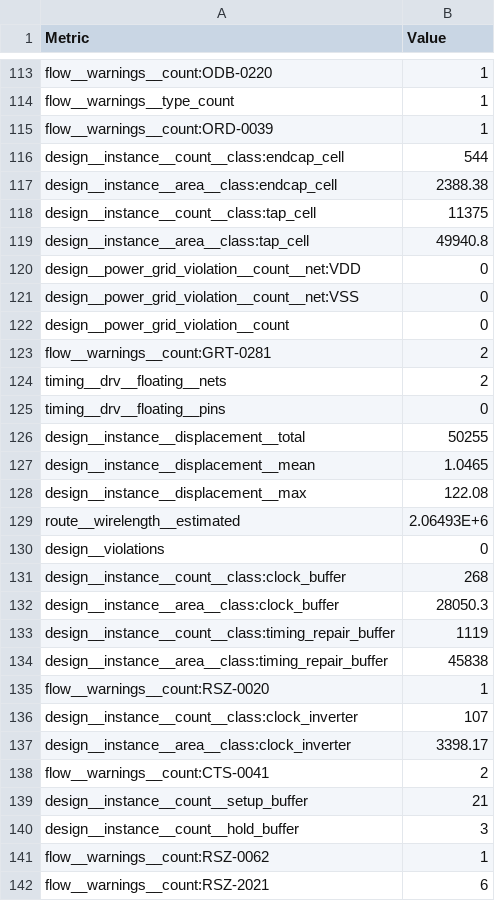
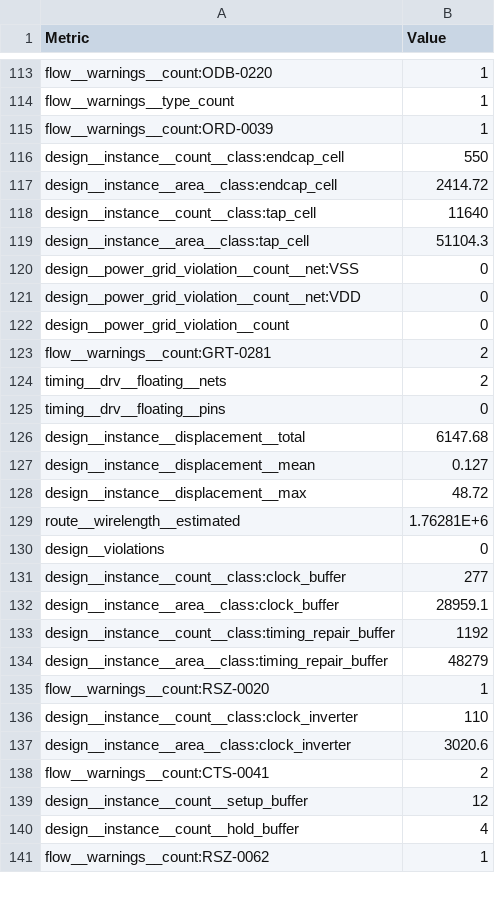
Before and after one commit to Sheffield-Chip-Design-Team/chipathon-2026-trouper, a CSV file: final/metrics.csv, drawn as a sheet; only a part is shown, gaps mark what is left out; the diff covers the shown part only.

```diff
--- a/final/metrics.csv
+++ b/final/metrics.csv
@@ -115,8 +115,8 @@ flow__warnings__type_count,1
 flow__warnings__count:ORD-0039,1
-design__instance__count__class:endcap_cell,544
-design__instance__area__class:endcap_cell,2388.38
-design__instance__count__class:tap_cell,11375
-design__instance__area__class:tap_cell,49940.8
+design__instance__count__class:endcap_cell,550
+design__instance__area__class:endcap_cell,2414.72
+design__instance__count__class:tap_cell,11640
+design__instance__area__class:tap_cell,51104.3
+design__power_grid_violation__count__net:VSS,0
 design__power_grid_violation__count__net:VDD,0
-design__power_grid_violation__count__net:VSS,0
 design__power_grid_violation__count,0
@@ -125,18 +125,17 @@ timing__drv__floating__nets,2
 timing__drv__floating__pins,0
-design__instance__displacement__total,50255
-design__instance__displacement__mean,1.0465
-design__instance__displacement__max,122.08
-route__wirelength__estimated,2.06493E+6
+design__instance__displacement__total,6147.68
+design__instance__displacement__mean,0.127
+design__instance__displacement__max,48.72
+route__wirelength__estimated,1.76281E+6
 design__violations,0
-design__instance__count__class:clock_buffer,268
-design__instance__area__class:clock_buffer,28050.3
-design__instance__count__class:timing_repair_buffer,1119
-design__instance__area__class:timing_repair_buffer,45838
+design__instance__count__class:clock_buffer,277
+design__instance__area__class:clock_buffer,28959.1
+design__instance__count__class:timing_repair_buffer,1192
+design__instance__area__class:timing_repair_buffer,48279
 flow__warnings__count:RSZ-0020,1
-design__instance__count__class:clock_inverter,107
-design__instance__area__class:clock_inverter,3398.17
+design__instance__count__class:clock_inverter,110
+design__instance__area__class:clock_inverter,3020.6
 flow__warnings__count:CTS-0041,2
-design__instance__count__setup_buffer,21
-design__instance__count__hold_buffer,3
+design__instance__count__setup_buffer,12
+design__instance__count__hold_buffer,4
 flow__warnings__count:RSZ-0062,1
-flow__warnings__count:RSZ-2021,6
```
Also changed, not shown: 5 removed rows and 105 edited cells elsewhere in this file, 28 other files.
